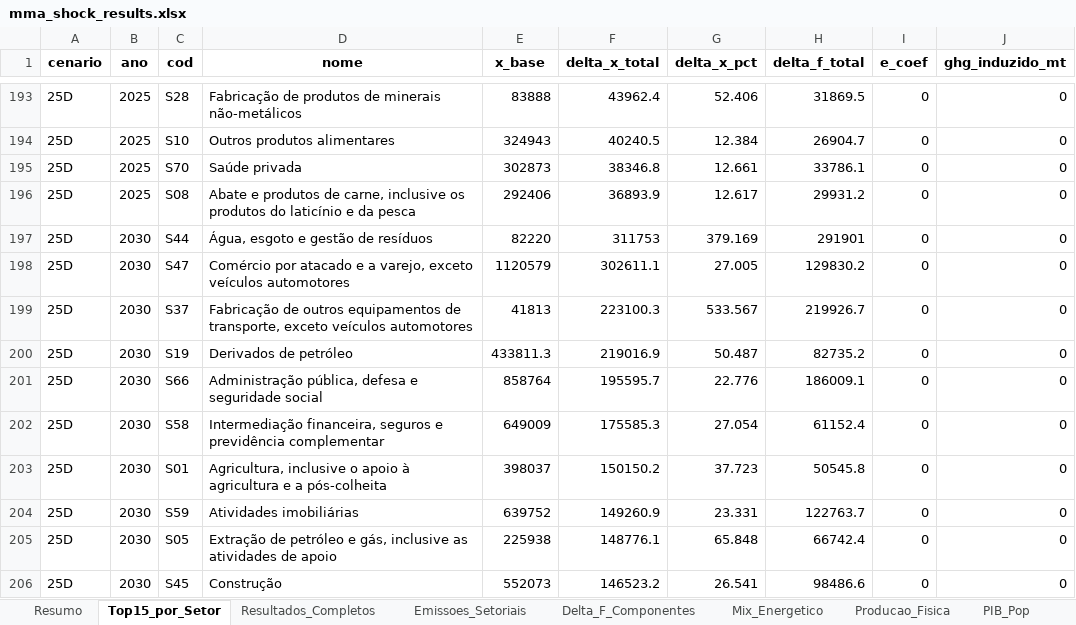
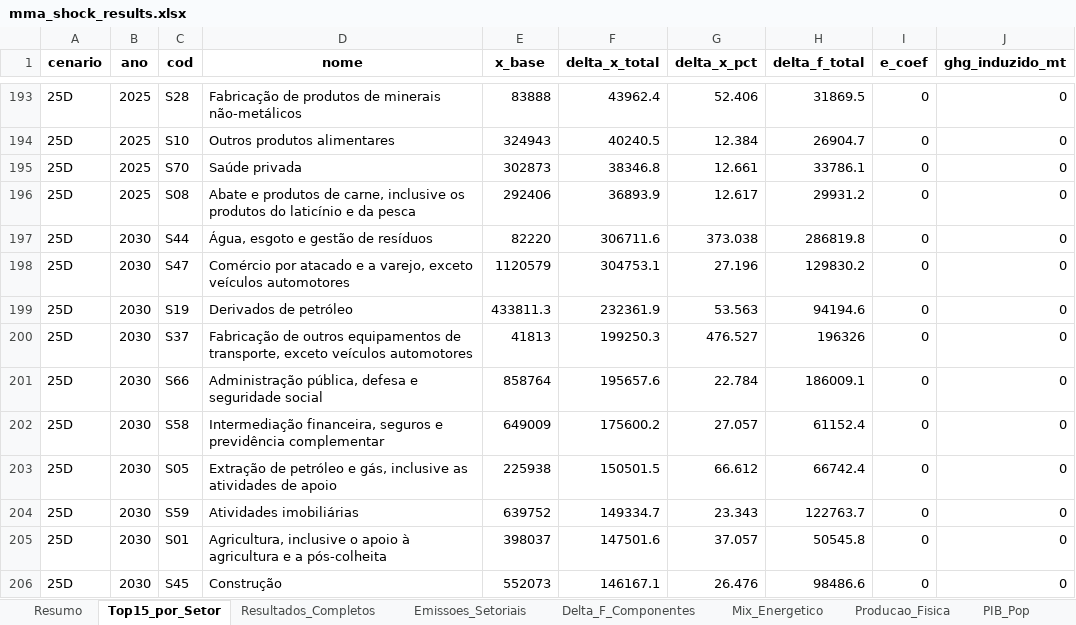
Before and after one commit to cludovique/brazil-climate-macro-model, an Excel workbook: outputs/tables/mma_shock_results.xlsx, sheet Top15_por_Setor, drawn as a sheet; only a part is shown, gaps mark what is left out; values as stored, in another font and other column widths than the file's, no borders; removed rows and columns are numbered as before the commit, all else as after; the diff covers the shown part only; the diff names each change by its address in the sheet, - before the commit and + after, or states it on an @@ line.

```diff
--- a/outputs/tables/mma_shock_results.xlsx (sheet Top15_por_Setor)
+++ b/outputs/tables/mma_shock_results.xlsx (sheet Top15_por_Setor)
-F197 (delta_x_total): 311753
+F197 (delta_x_total): 306711.6
-G197 (delta_x_pct): 379.169
+G197 (delta_x_pct): 373.038
-H197 (delta_f_total): 291901
+H197 (delta_f_total): 286819.8
-F198 (delta_x_total): 302611.1
+F198 (delta_x_total): 304753.1
-G198 (delta_x_pct): 27.005
+G198 (delta_x_pct): 27.196
-row 199: 25D | 2030 | S37 | Fabricação de outros equipamentos de transporte, exceto veículos automotores | 41813 | 223100.3 | 533.567 | 219926.7 | 0 | 0
-F199 (delta_x_total): 219016.9
+F199 (delta_x_total): 232361.9
-G199 (delta_x_pct): 50.487
+G199 (delta_x_pct): 53.563
-H199 (delta_f_total): 82735.2
+H199 (delta_f_total): 94194.6
+row 200: 25D | 2030 | S37 | Fabricação de outros equipamentos de transporte, exceto veículos automotores | 41813 | 199250.3 | 476.527 | 196326 | 0 | 0
-F201 (delta_x_total): 195595.7
+F201 (delta_x_total): 195657.6
-G201 (delta_x_pct): 22.776
+G201 (delta_x_pct): 22.784
-F202 (delta_x_total): 175585.3
+F202 (delta_x_total): 175600.2
-G202 (delta_x_pct): 27.054
+G202 (delta_x_pct): 27.057
-C203 (cod): S01
+C203 (cod): S05
-D203 (nome): Agricultura, inclusive o apoio à agricultura e a pós-colheita
+D203 (nome): Extração de petróleo e gás, inclusive as atividades de apoio
-E203 (x_base): 398037
+E203 (x_base): 225938
-F203 (delta_x_total): 150150.2
+F203 (delta_x_total): 150501.5
-G203 (delta_x_pct): 37.723
+G203 (delta_x_pct): 66.612
-H203 (delta_f_total): 50545.8
+H203 (delta_f_total): 66742.4
-F204 (delta_x_total): 149260.9
+F204 (delta_x_total): 149334.7
-G204 (delta_x_pct): 23.331
+G204 (delta_x_pct): 23.343
-C205 (cod): S05
+C205 (cod): S01
-D205 (nome): Extração de petróleo e gás, inclusive as atividades de apoio
+D205 (nome): Agricultura, inclusive o apoio à agricultura e a pós-colheita
-E205 (x_base): 225938
+E205 (x_base): 398037
-F205 (delta_x_total): 148776.1
+F205 (delta_x_total): 147501.6
-G205 (delta_x_pct): 65.848
+G205 (delta_x_pct): 37.057
-H205 (delta_f_total): 66742.4
+H205 (delta_f_total): 50545.8
-F206 (delta_x_total): 146523.2
+F206 (delta_x_total): 146167.1
-G206 (delta_x_pct): 26.541
+G206 (delta_x_pct): 26.476
```
Also changed, not shown: 16 added rows, 16 removed rows and 424 edited cells elsewhere in this sheet, sheet Resultados_Completos, sheet Resumo, sheet Delta_F_Componentes, sheet Tax_Choques, sheet Aloc_Investimento, sheet Energia_Impacto, 4 other files.
